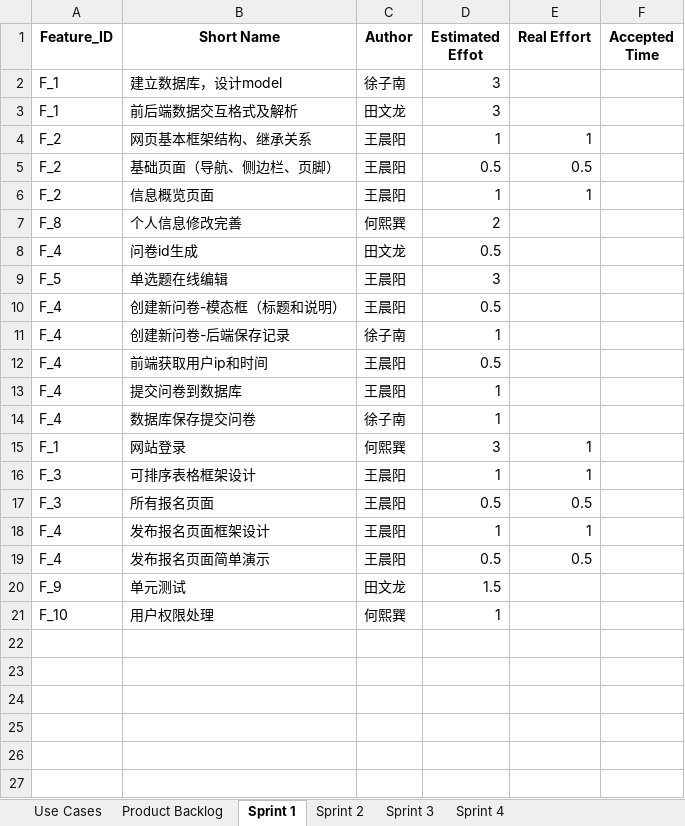
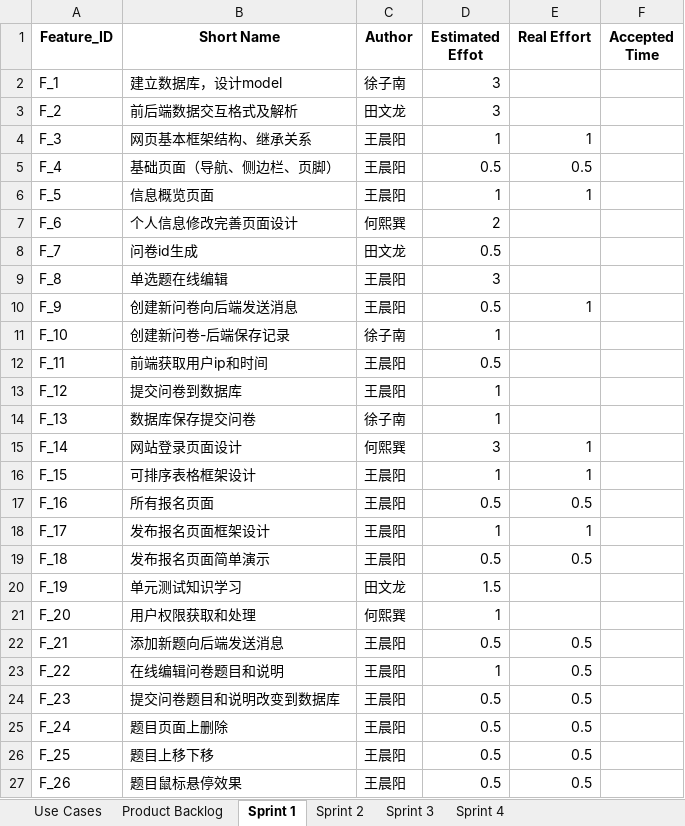
Before and after one commit to THUwangcy/Tsinghua-Statistical-Information-Platform, an Excel workbook: doc/迭代开发计划_whyNotDance.xlsx, sheet Sprint 1, drawn as a sheet; values as stored, in another font and other column widths than the file's, no borders; removed rows and columns are numbered as before the commit, all else as after; the diff names each change by its address in the sheet, - before the commit and + after, or states it on an @@ line.

Commit message:
创建新问卷和添加新题的时候发送消息到数据库并获得id；问卷题目和说明在线编辑并提交修改到数据库

```diff
--- a/doc/迭代开发计划_whyNotDance.xlsx (sheet Sprint 1)
+++ b/doc/迭代开发计划_whyNotDance.xlsx (sheet Sprint 1)
-A3 (Feature_ID): F_1
+A3 (Feature_ID): F_2
-A4 (Feature_ID): F_2
+A4 (Feature_ID): F_3
-A5 (Feature_ID): F_2
+A5 (Feature_ID): F_4
-A6 (Feature_ID): F_2
+A6 (Feature_ID): F_5
-A7 (Feature_ID): F_8
+A7 (Feature_ID): F_6
-B7 (Short Name): 个人信息修改完善
+B7 (Short Name): 个人信息修改完善页面设计
-A8 (Feature_ID): F_4
+A8 (Feature_ID): F_7
-A9 (Feature_ID): F_5
+A9 (Feature_ID): F_8
-row 10: F_4 | 创建新问卷-模态框（标题和说明） | 王晨阳 | 0.5
+row 10: F_9 | 创建新问卷向后端发送消息 | 王晨阳 | 0.5 | 1
-A11 (Feature_ID): F_4
+A11 (Feature_ID): F_10
-A12 (Feature_ID): F_4
+A12 (Feature_ID): F_11
-A13 (Feature_ID): F_4
+A13 (Feature_ID): F_12
-A14 (Feature_ID): F_4
+A14 (Feature_ID): F_13
-A15 (Feature_ID): F_1
+A15 (Feature_ID): F_14
-B15 (Short Name): 网站登录
+B15 (Short Name): 网站登录页面设计
-A16 (Feature_ID): F_3
+A16 (Feature_ID): F_15
-A17 (Feature_ID): F_3
+A17 (Feature_ID): F_16
-A18 (Feature_ID): F_4
+A18 (Feature_ID): F_17
-A19 (Feature_ID): F_4
+A19 (Feature_ID): F_18
-A20 (Feature_ID): F_9
+A20 (Feature_ID): F_19
-B20 (Short Name): 单元测试
+B20 (Short Name): 单元测试知识学习
-A21 (Feature_ID): F_10
+A21 (Feature_ID): F_20
-B21 (Short Name): 用户权限处理
+B21 (Short Name): 用户权限获取和处理
+row 22: F_21 | 添加新题向后端发送消息 | 王晨阳 | 0.5 | 0.5
+row 23: F_22 | 在线编辑问卷题目和说明 | 王晨阳 | 1 | 0.5
+row 24: F_23 | 提交问卷题目和说明改变到数据库 | 王晨阳 | 0.5 | 0.5
+row 25: F_24 | 题目页面上删除 | 王晨阳 | 0.5 | 0.5
+row 26: F_25 | 题目上移下移 | 王晨阳 | 0.5 | 0.5
+row 27: F_26 | 题目鼠标悬停效果 | 王晨阳 | 0.5 | 0.5
```
Also changed, not shown: sheet Product Backlog, 14 other files.
